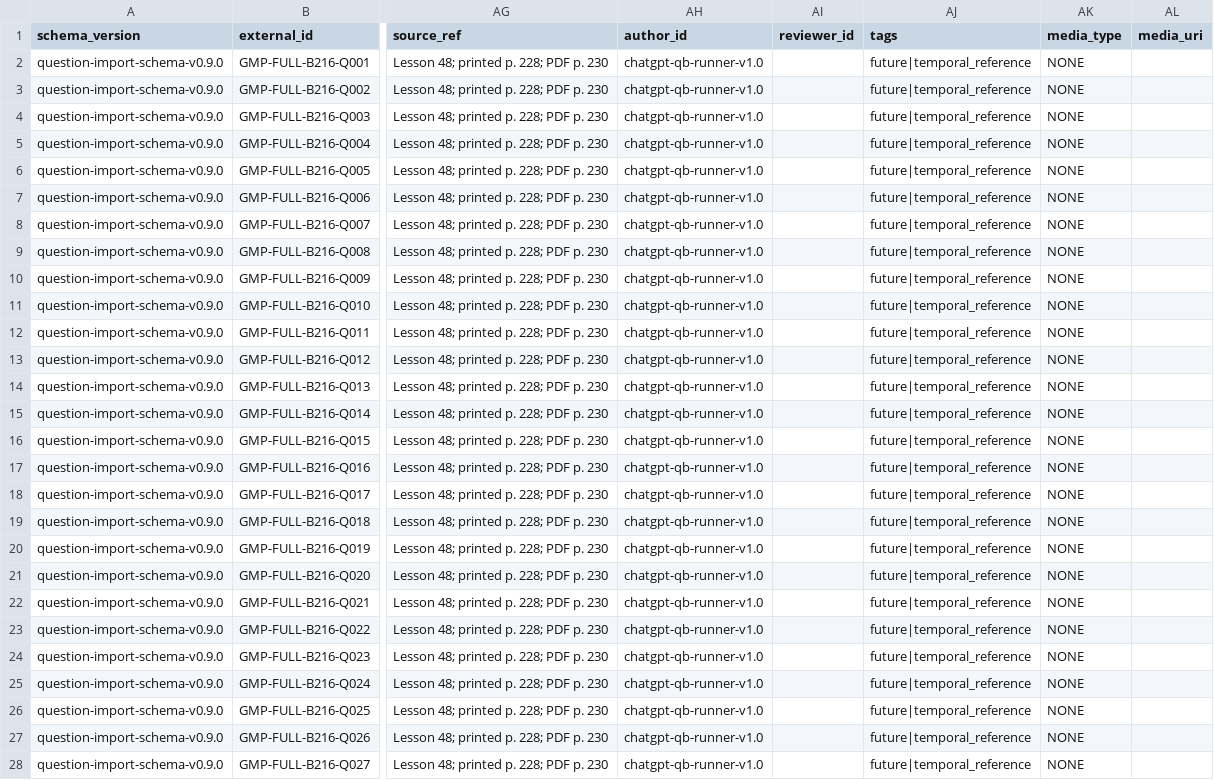
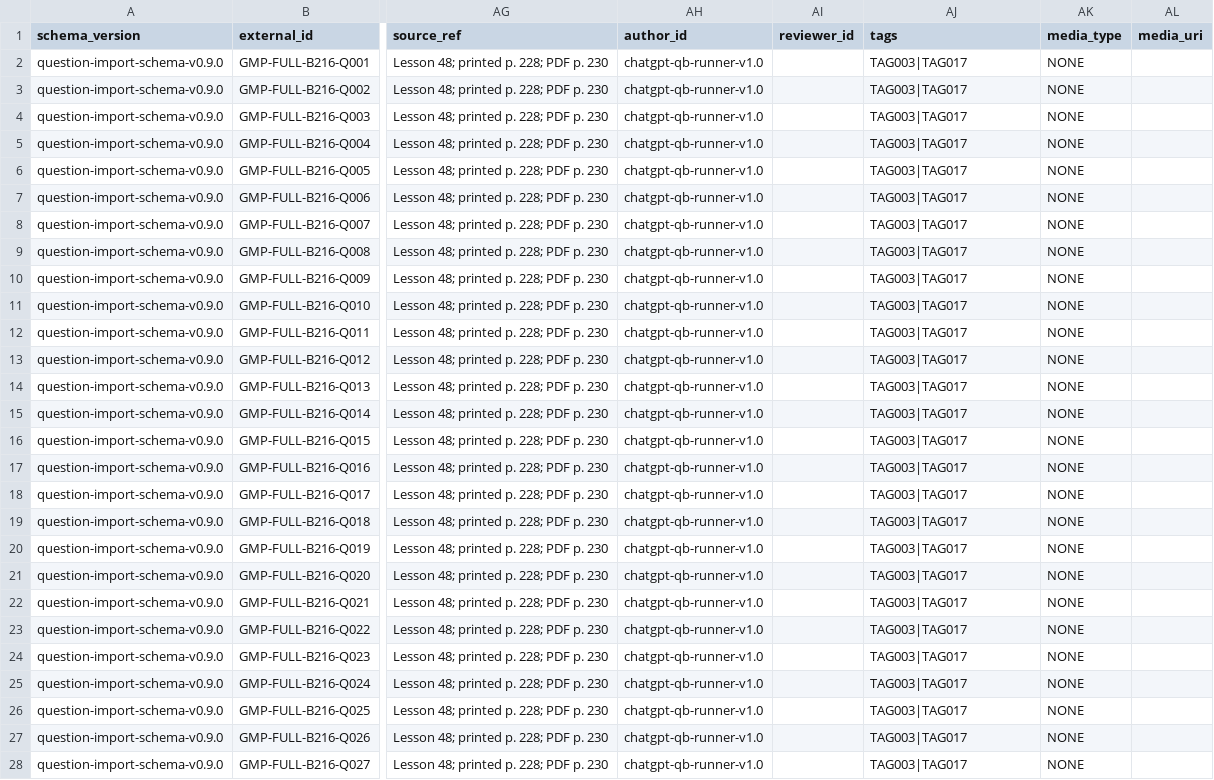
Before and after one commit to ImanNasrEsfahani/grammar-mastery-platform, a CSV file: data/question_bank/full/v1.0/master/question_bank_full_L48.csv, drawn as a sheet; only a part is shown, gaps mark what is left out; the diff covers the shown part only; the diff names each change by its address in the sheet, - before the commit and + after, or states it on an @@ line.

```diff
--- a/data/question_bank/full/v1.0/master/question_bank_full_L48.csv
+++ b/data/question_bank/full/v1.0/master/question_bank_full_L48.csv
-AJ2:AJ28 (tags): future|temporal_reference
+AJ2:AJ28 (tags): TAG003|TAG017
```
Also changed, not shown: 117 edited cells elsewhere in this file, data/question_bank/full/v1.0/master/question_bank_full_L43.csv, data/question_bank/full/v1.0/master/question_bank_full_L44.csv, 16 other files.
